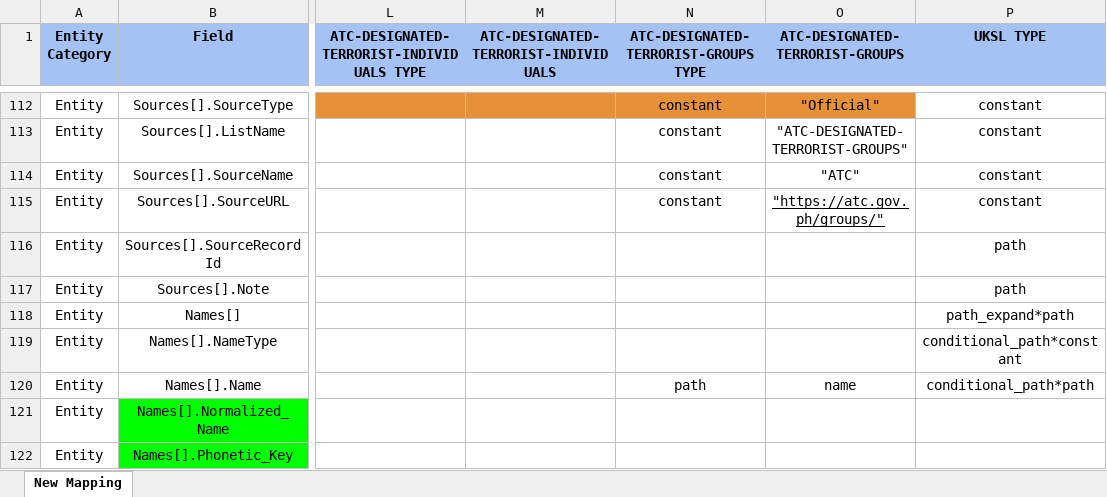
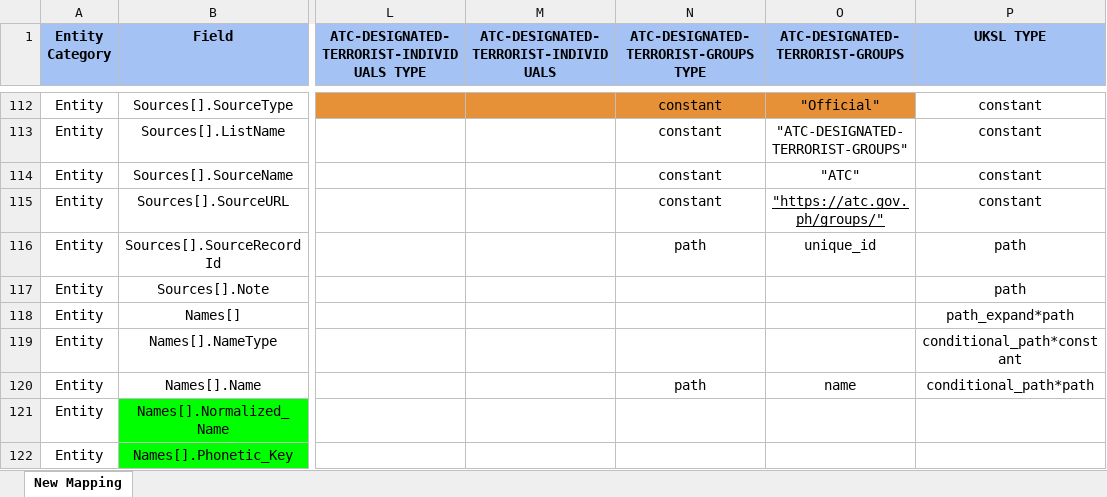
Before and after one commit to VinnoVigilance/python-components, an Excel workbook: data/rules/mapping.xlsx, sheet New Mapping, drawn as a sheet; only a part is shown, gaps mark what is left out; values as stored, in another font and other column widths than the file's, no borders; the diff covers the shown part only; the diff names each change by its address in the sheet, - before the commit and + after, or states it on an @@ line.

```diff
--- a/data/rules/mapping.xlsx (sheet New Mapping)
+++ b/data/rules/mapping.xlsx (sheet New Mapping)
-N116: (empty)
+N116: path
-O116 (ATC-DESIGNATED-TERRORIST-GROUPS): (empty)
+O116 (ATC-DESIGNATED-TERRORIST-GROUPS): unique_id
```
Also changed, not shown: 23 edited cells and cell formats elsewhere in this sheet, 6 other files.
